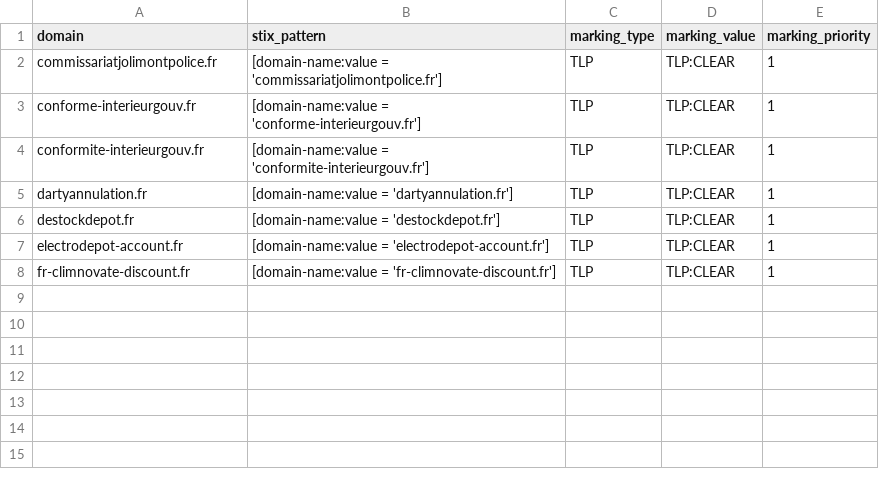
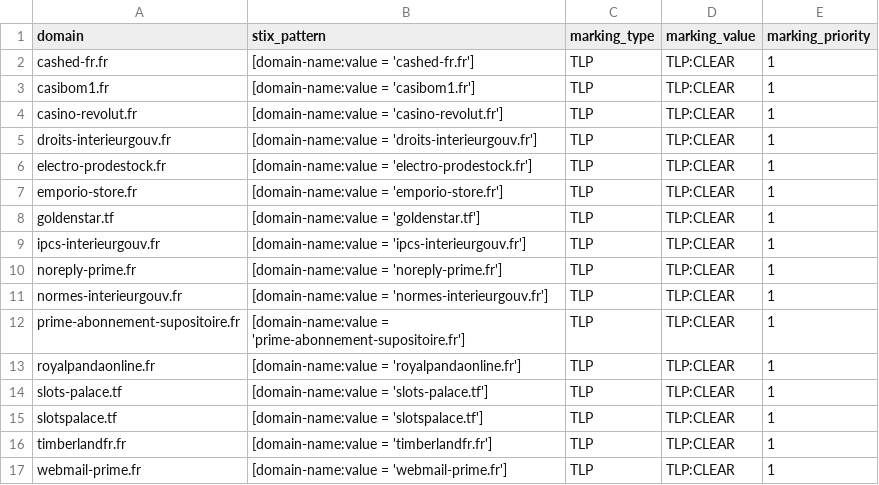
Before and after one commit to DreadFog/red_flag_domains_csv_feed_opencti, a CSV file: daily_domains.csv, drawn as a sheet.

```diff
--- a/daily_domains.csv
+++ b/daily_domains.csv
@@ -1,8 +1,17 @@
 domain,stix_pattern,marking_type,marking_value,marking_priority
-commissariatjolimontpolice.fr,[domain-name:value = 'commissariatjolimontpolice.fr'],TLP,TLP:CLEAR,1
-conforme-interieurgouv.fr,[domain-name:value = 'conforme-interieurgouv.fr'],TLP,TLP:CLEAR,1
-conformite-interieurgouv.fr,[domain-name:value = 'conformite-interieurgouv.fr'],TLP,TLP:CLEAR,1
-dartyannulation.fr,[domain-name:value = 'dartyannulation.fr'],TLP,TLP:CLEAR,1
-destockdepot.fr,[domain-name:value = 'destockdepot.fr'],TLP,TLP:CLEAR,1
-electrodepot-account.fr,[domain-name:value = 'electrodepot-account.fr'],TLP,TLP:CLEAR,1
-fr-climnovate-discount.fr,[domain-name:value = 'fr-climnovate-discount.fr'],TLP,TLP:CLEAR,1
+cashed-fr.fr,[domain-name:value = 'cashed-fr.fr'],TLP,TLP:CLEAR,1
+casibom1.fr,[domain-name:value = 'casibom1.fr'],TLP,TLP:CLEAR,1
+casino-revolut.fr,[domain-name:value = 'casino-revolut.fr'],TLP,TLP:CLEAR,1
+droits-interieurgouv.fr,[domain-name:value = 'droits-interieurgouv.fr'],TLP,TLP:CLEAR,1
+electro-prodestock.fr,[domain-name:value = 'electro-prodestock.fr'],TLP,TLP:CLEAR,1
+emporio-store.fr,[domain-name:value = 'emporio-store.fr'],TLP,TLP:CLEAR,1
+goldenstar.tf,[domain-name:value = 'goldenstar.tf'],TLP,TLP:CLEAR,1
+ipcs-interieurgouv.fr,[domain-name:value = 'ipcs-interieurgouv.fr'],TLP,TLP:CLEAR,1
+noreply-prime.fr,[domain-name:value = 'noreply-prime.fr'],TLP,TLP:CLEAR,1
+normes-interieurgouv.fr,[domain-name:value = 'normes-interieurgouv.fr'],TLP,TLP:CLEAR,1
+prime-abonnement-supositoire.fr,[domain-name:value = 'prime-abonnement-supositoire.fr'],TLP,TLP:CLEAR,1
+royalpandaonline.fr,[domain-name:value = 'royalpandaonline.fr'],TLP,TLP:CLEAR,1
+slots-palace.tf,[domain-name:value = 'slots-palace.tf'],TLP,TLP:CLEAR,1
+slotspalace.tf,[domain-name:value = 'slotspalace.tf'],TLP,TLP:CLEAR,1
+timberlandfr.fr,[domain-name:value = 'timberlandfr.fr'],TLP,TLP:CLEAR,1
+webmail-prime.fr,[domain-name:value = 'webmail-prime.fr'],TLP,TLP:CLEAR,1
```
